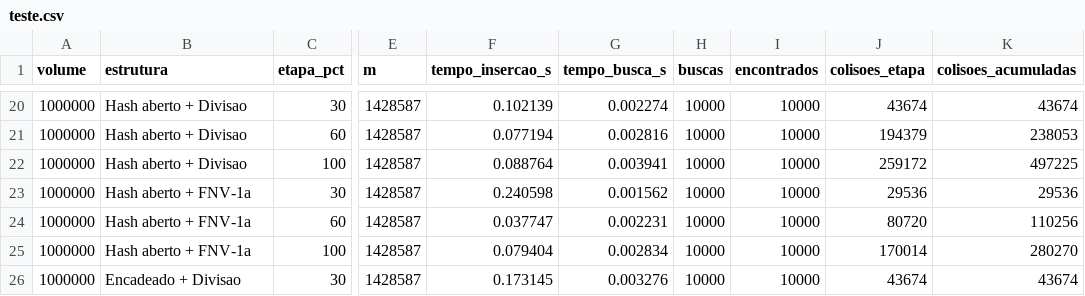
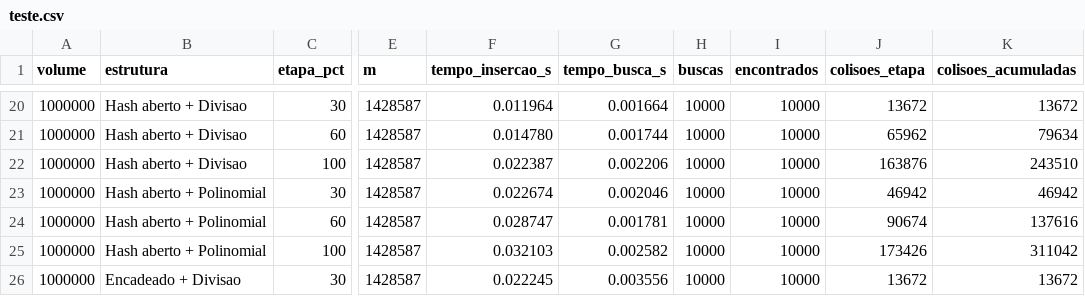
Before and after one commit to Lucasesteves-cyber/Projeto-de-Cadastro-Nacional, a CSV file: resultados/teste.csv, drawn as a sheet; only a part is shown, gaps mark what is left out; the diff covers the shown part only; the diff names each change by its address in the sheet, - before the commit and + after, or states it on an @@ line.

Commit message:
Codigo do colega com correcoes de tempo, sorteio, colisoes e volumes

```diff
--- a/resultados/teste.csv
+++ b/resultados/teste.csv
-F20 (tempo_insercao_s): 0.102139
+F20 (tempo_insercao_s): 0.011964
-G20 (tempo_busca_s): 0.002274
+G20 (tempo_busca_s): 0.001664
-J20 (colisoes_etapa): 43674
+J20 (colisoes_etapa): 13672
-K20 (colisoes_acumuladas): 43674
+K20 (colisoes_acumuladas): 13672
-F21 (tempo_insercao_s): 0.077194
+F21 (tempo_insercao_s): 0.014780
-G21 (tempo_busca_s): 0.002816
+G21 (tempo_busca_s): 0.001744
-J21 (colisoes_etapa): 194379
+J21 (colisoes_etapa): 65962
-K21 (colisoes_acumuladas): 238053
+K21 (colisoes_acumuladas): 79634
-F22 (tempo_insercao_s): 0.088764
+F22 (tempo_insercao_s): 0.022387
-G22 (tempo_busca_s): 0.003941
+G22 (tempo_busca_s): 0.002206
-J22 (colisoes_etapa): 259172
+J22 (colisoes_etapa): 163876
-K22 (colisoes_acumuladas): 497225
+K22 (colisoes_acumuladas): 243510
-B23:B25 (estrutura): Hash aberto + FNV-1a
+B23:B25 (estrutura): Hash aberto + Polinomial
-F23 (tempo_insercao_s): 0.240598
+F23 (tempo_insercao_s): 0.022674
-G23 (tempo_busca_s): 0.001562
+G23 (tempo_busca_s): 0.002046
-J23 (colisoes_etapa): 29536
+J23 (colisoes_etapa): 46942
-K23 (colisoes_acumuladas): 29536
+K23 (colisoes_acumuladas): 46942
-F24 (tempo_insercao_s): 0.037747
+F24 (tempo_insercao_s): 0.028747
-G24 (tempo_busca_s): 0.002231
+G24 (tempo_busca_s): 0.001781
-J24 (colisoes_etapa): 80720
+J24 (colisoes_etapa): 90674
-K24 (colisoes_acumuladas): 110256
+K24 (colisoes_acumuladas): 137616
-F25 (tempo_insercao_s): 0.079404
+F25 (tempo_insercao_s): 0.032103
-G25 (tempo_busca_s): 0.002834
+G25 (tempo_busca_s): 0.002582
-J25 (colisoes_etapa): 170014
+J25 (colisoes_etapa): 173426
-K25 (colisoes_acumuladas): 280270
+K25 (colisoes_acumuladas): 311042
-F26 (tempo_insercao_s): 0.173145
+F26 (tempo_insercao_s): 0.022245
-G26 (tempo_busca_s): 0.003276
+G26 (tempo_busca_s): 0.003556
-J26 (colisoes_etapa): 43674
+J26 (colisoes_etapa): 13672
-K26 (colisoes_acumuladas): 43674
+K26 (colisoes_acumuladas): 13672
```
Also changed, not shown: 89 edited cells elsewhere in this file, resultados/teste_100k.csv, 15 other files.
